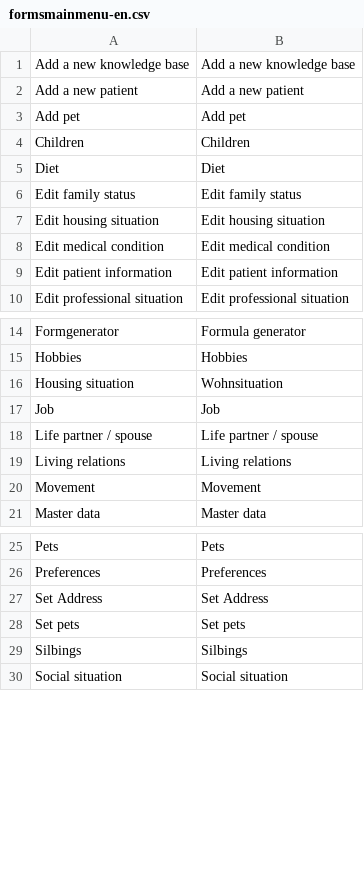
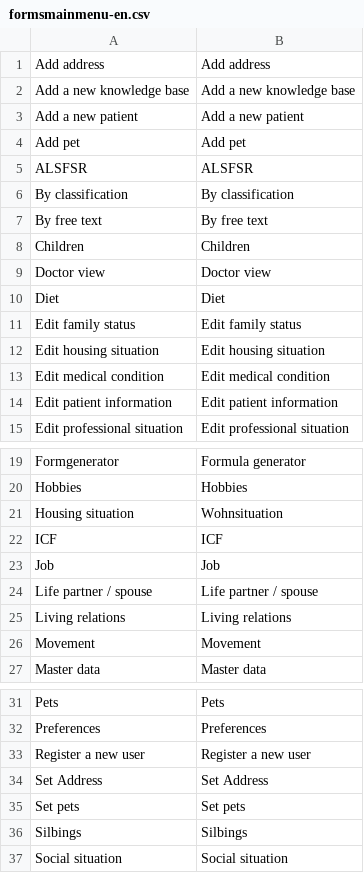
Before and after one commit to AKSW/Dispedia, a CSV file: extensions/formsmainmenu/languages/formsmainmenu-en.csv, drawn as a sheet; only a part is shown, gaps mark what is left out; the diff names each change by its address in the sheet, - before the commit and + after, or states it on an @@ line.

```diff
--- a/extensions/formsmainmenu/languages/formsmainmenu-en.csv
+++ b/extensions/formsmainmenu/languages/formsmainmenu-en.csv
+row 1: Add address | Add address
+row 5: ALSFSR | ALSFSR
+row 6: By classification | By classification
+row 7: By free text | By free text
+row 9: Doctor view | Doctor view
+row 22: ICF | ICF
+row 33: Register a new user | Register a new user
```
Also changed, not shown: extensions/formsmainmenu/languages/formsmainmenu-de.csv, 2 other files.
